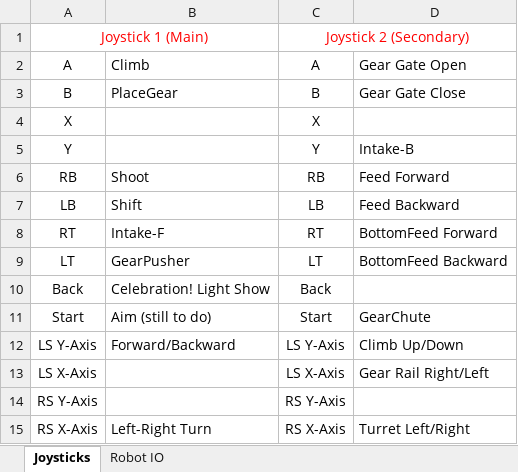
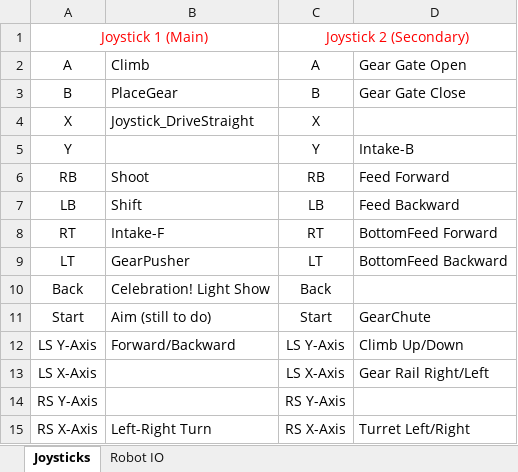
Before and after one commit to FRC1756-Argos/2017-Robot, an Excel workbook: IO_Claim_And_Joystick.xlsx, sheet Joysticks, drawn as a sheet; values as stored, in another font and other column widths than the file's, no borders; the diff names each change by its address in the sheet, - before the commit and + after, or states it on an @@ line.

```diff
--- a/IO_Claim_And_Joystick.xlsx (sheet Joysticks)
+++ b/IO_Claim_And_Joystick.xlsx (sheet Joysticks)
-B4: (empty)
+B4: Joystick_DriveStraight
```
Also changed, not shown: 8 other files.
